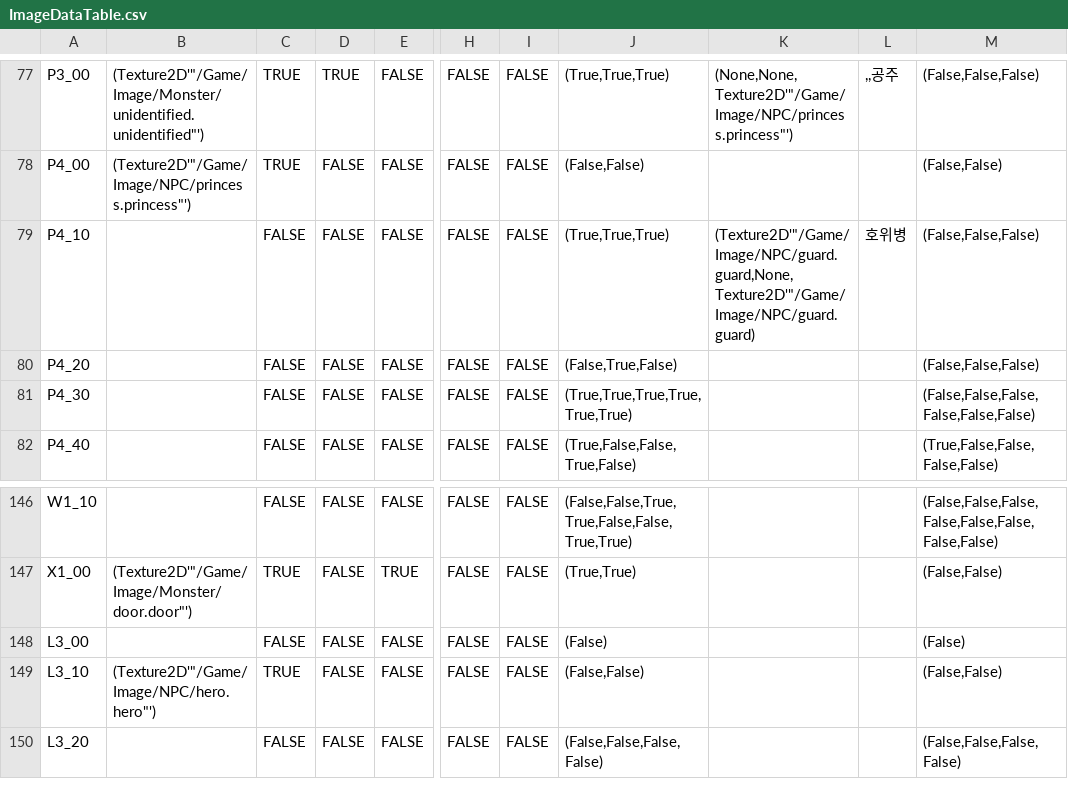
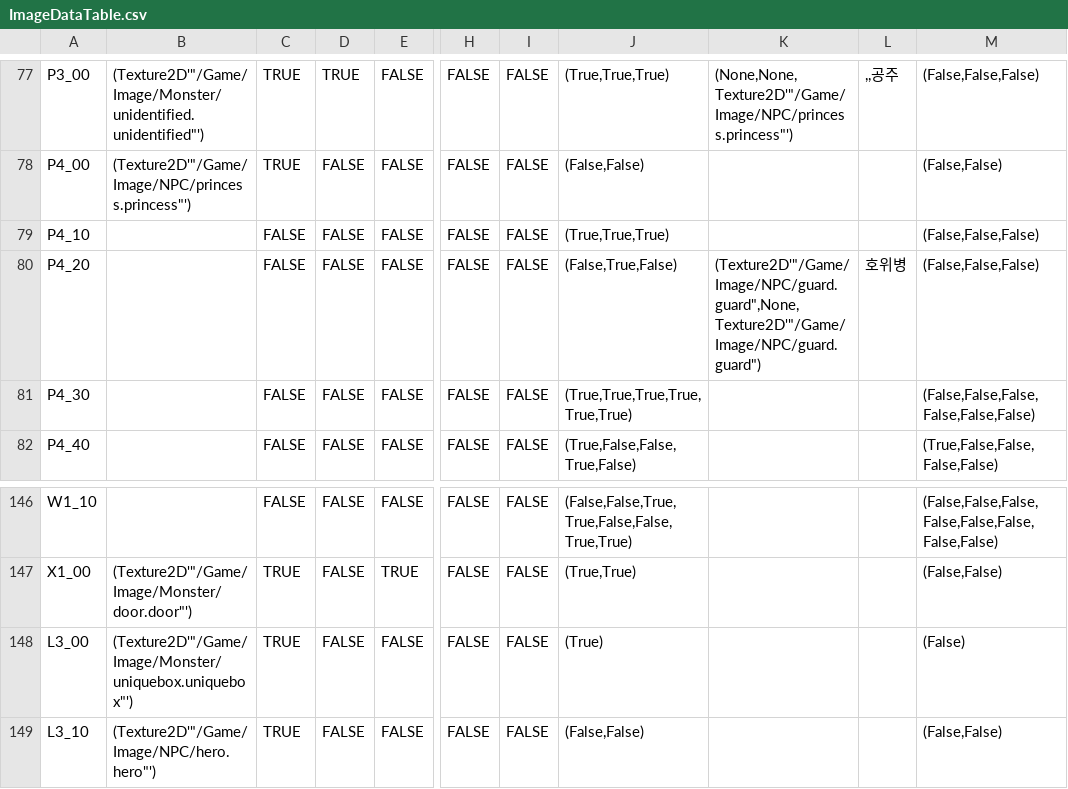
Before and after one commit to sthie/SelectWorm, a CSV file: Data/ImageDataTable.csv, drawn as a sheet; only a part is shown, gaps mark what is left out; the shorter side is filled out with more unchanged rows; the diff names each change by its address in the sheet, - before the commit and + after, or states it on an @@ line.

```diff
--- a/Data/ImageDataTable.csv
+++ b/Data/ImageDataTable.csv
-K79: (Texture2D'"/Game/Image/NPC/guard.guard,None,Texture2D'"/Game/Image/NPC/guard.guard)
+K79: (empty)
-L79: 호위병
+L79: (empty)
-K80: (empty)
+K80: (Texture2D'"/Game/Image/NPC/guard.guard",None,Texture2D'"/Game/Image/NPC/guard.guard")
-L80: (empty)
+L80: 호위병
-B148: (empty)
+B148: (Texture2D'"/Game/Image/Monster/uniquebox.uniquebox"')
-C148: FALSE
+C148: TRUE
-J148: (False)
+J148: (True)
```
Also changed, not shown: Data/ChangeValueDataTable.csv.
